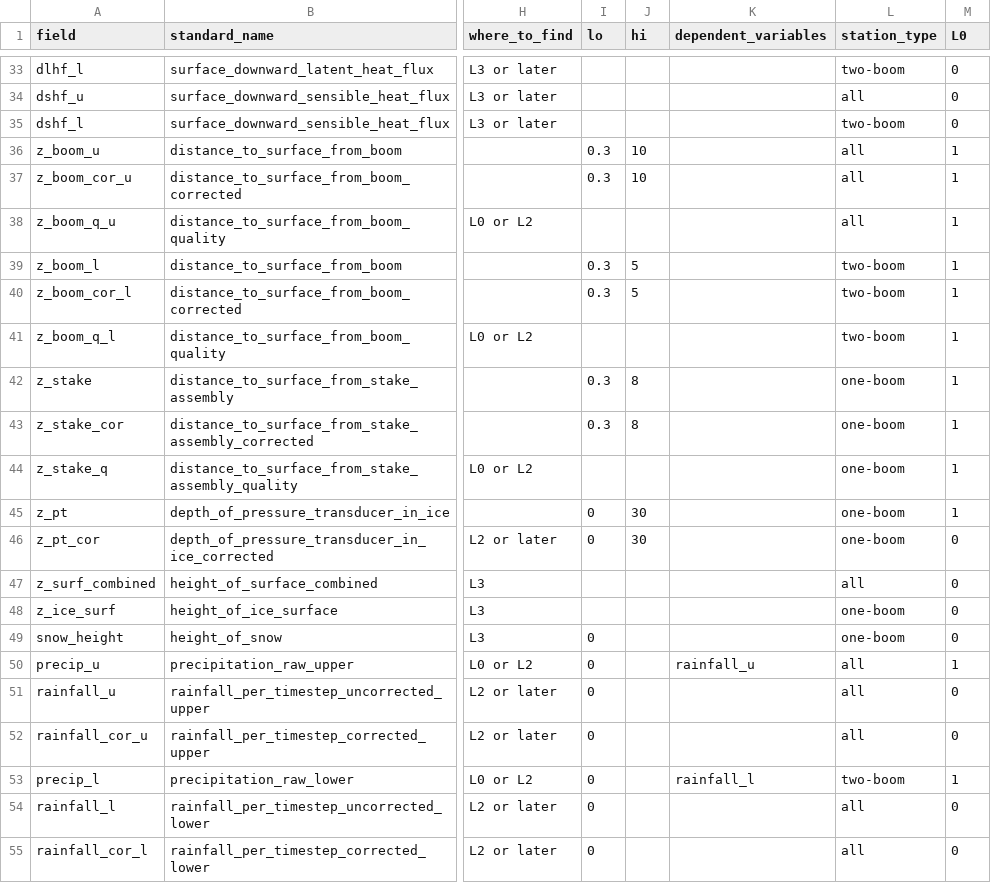
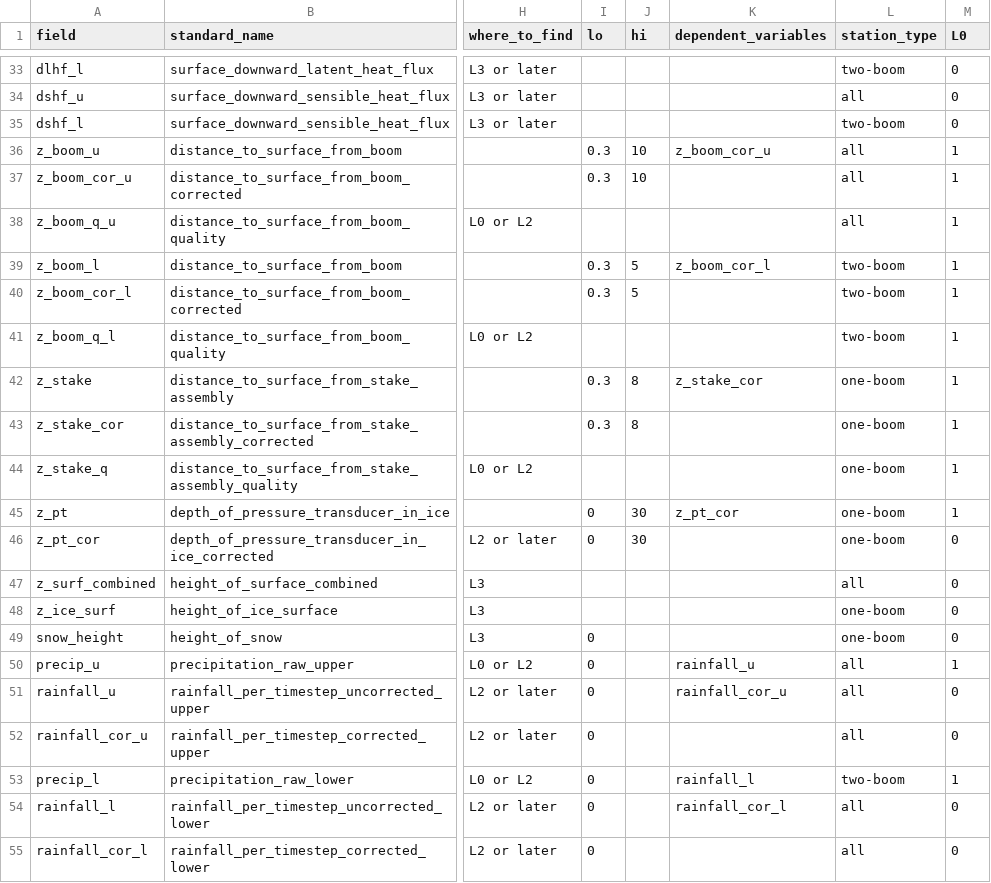
Before and after one commit to GEUS-Glaciology-and-Climate/pypromice, a CSV file: src/pypromice/resources/variables.csv, drawn as a sheet; only a part is shown, gaps mark what is left out; the diff names each change by its address in the sheet, - before the commit and + after, or states it on an @@ line.

Commit message:
more dependencies

```diff
--- a/src/pypromice/resources/variables.csv
+++ b/src/pypromice/resources/variables.csv
-K36 (dependent_variables): (empty)
+K36 (dependent_variables): z_boom_cor_u
-K39 (dependent_variables): (empty)
+K39 (dependent_variables): z_boom_cor_l
-K42 (dependent_variables): (empty)
+K42 (dependent_variables): z_stake_cor
-K45 (dependent_variables): (empty)
+K45 (dependent_variables): z_pt_cor
-K51 (dependent_variables): (empty)
+K51 (dependent_variables): rainfall_cor_u
-K54 (dependent_variables): (empty)
+K54 (dependent_variables): rainfall_cor_l
```
